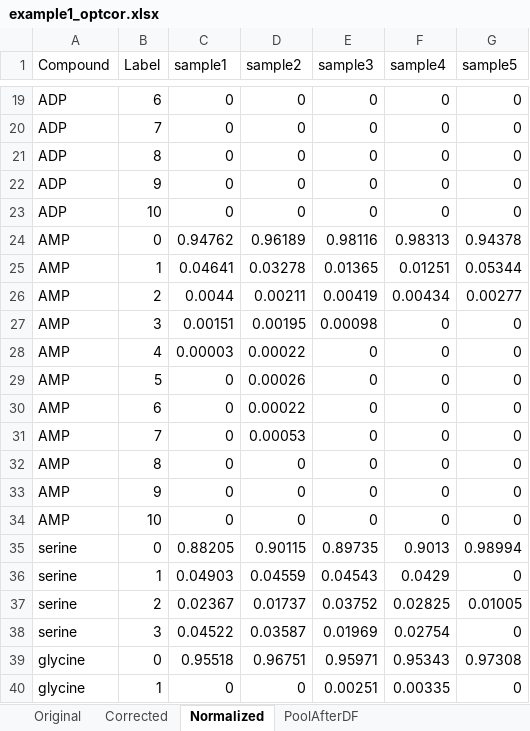
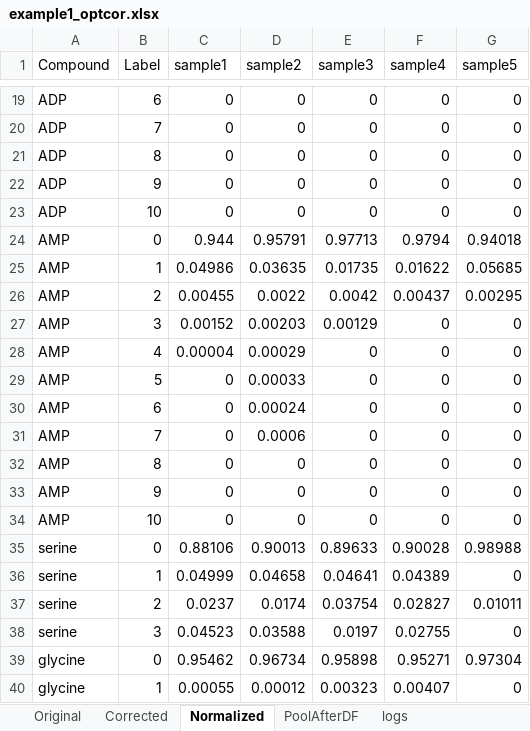
Before and after one commit to xxing9703/optCorr_script, an Excel workbook: example1_optcor.xlsx, sheet Normalized, drawn as a sheet; only a part is shown, gaps mark what is left out; values as stored, in another font and other column widths than the file's, no borders; removed rows and columns are numbered as before the commit, all else as after; the diff covers the shown part only; the diff names each change by its address in the sheet, - before the commit and + after, or states it on an @@ line.

```diff
--- a/example1_optcor.xlsx (sheet Normalized)
+++ b/example1_optcor.xlsx (sheet Normalized)
+sheet tab: logs
-row 24: AMP | 0 | 0.94762 | 0.96189 | 0.98116 | 0.98313 | 0.94378
-row 25: AMP | 1 | 0.04641 | 0.03278 | 0.01365 | 0.01251 | 0.05344
-row 26: AMP | 2 | 0.0044 | 0.00211 | 0.00419 | 0.00434 | 0.00277
+row 24: AMP | 0 | 0.944 | 0.95791 | 0.97713 | 0.9794 | 0.94018
+row 25: AMP | 1 | 0.04986 | 0.03635 | 0.01735 | 0.01622 | 0.05685
+row 26: AMP | 2 | 0.00455 | 0.0022 | 0.0042 | 0.00437 | 0.00295
-C27 (sample1): 0.00151
+C27 (sample1): 0.00152
-D27 (sample2): 0.00195
+D27 (sample2): 0.00203
-E27 (sample3): 0.00098
+E27 (sample3): 0.00129
-C28 (sample1): 0.00003
+C28 (sample1): 0.00004
-D28 (sample2): 0.00022
+D28 (sample2): 0.00029
-D29 (sample2): 0.00026
+D29 (sample2): 0.00033
-D30 (sample2): 0.00022
+D30 (sample2): 0.00024
-D31 (sample2): 0.00053
+D31 (sample2): 0.0006
-row 35: serine | 0 | 0.88205 | 0.90115 | 0.89735 | 0.9013 | 0.98994
+row 35: serine | 0 | 0.88106 | 0.90013 | 0.89633 | 0.90028 | 0.98988
-C36 (sample1): 0.04903
+C36 (sample1): 0.04999
-D36 (sample2): 0.04559
+D36 (sample2): 0.04658
-E36 (sample3): 0.04543
+E36 (sample3): 0.04641
-F36 (sample4): 0.0429
+F36 (sample4): 0.04389
-row 37: serine | 2 | 0.02367 | 0.01737 | 0.03752 | 0.02825 | 0.01005
+row 37: serine | 2 | 0.0237 | 0.0174 | 0.03754 | 0.02827 | 0.01011
-C38 (sample1): 0.04522
+C38 (sample1): 0.04523
-D38 (sample2): 0.03587
+D38 (sample2): 0.03588
-E38 (sample3): 0.01969
+E38 (sample3): 0.0197
-F38 (sample4): 0.02754
+F38 (sample4): 0.02755
-row 39: glycine | 0 | 0.95518 | 0.96751 | 0.95971 | 0.95343 | 0.97308
+row 39: glycine | 0 | 0.95462 | 0.96734 | 0.95898 | 0.95271 | 0.97304
-C40 (sample1): 0
+C40 (sample1): 0.00055
-D40 (sample2): 0
+D40 (sample2): 0.00012
-E40 (sample3): 0.00251
+E40 (sample3): 0.00323
-F40 (sample4): 0.00335
+F40 (sample4): 0.00407
```
Also changed, not shown: 4 added rows, 4 removed rows and 36 edited cells elsewhere in this sheet, sheet Corrected, 2 other files.
